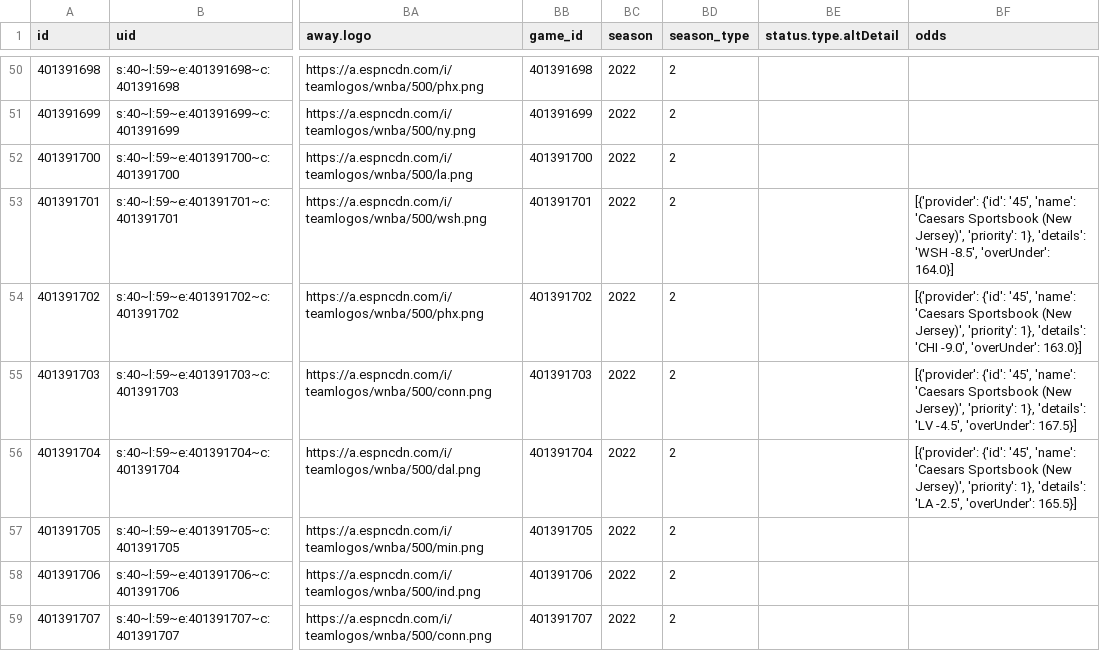
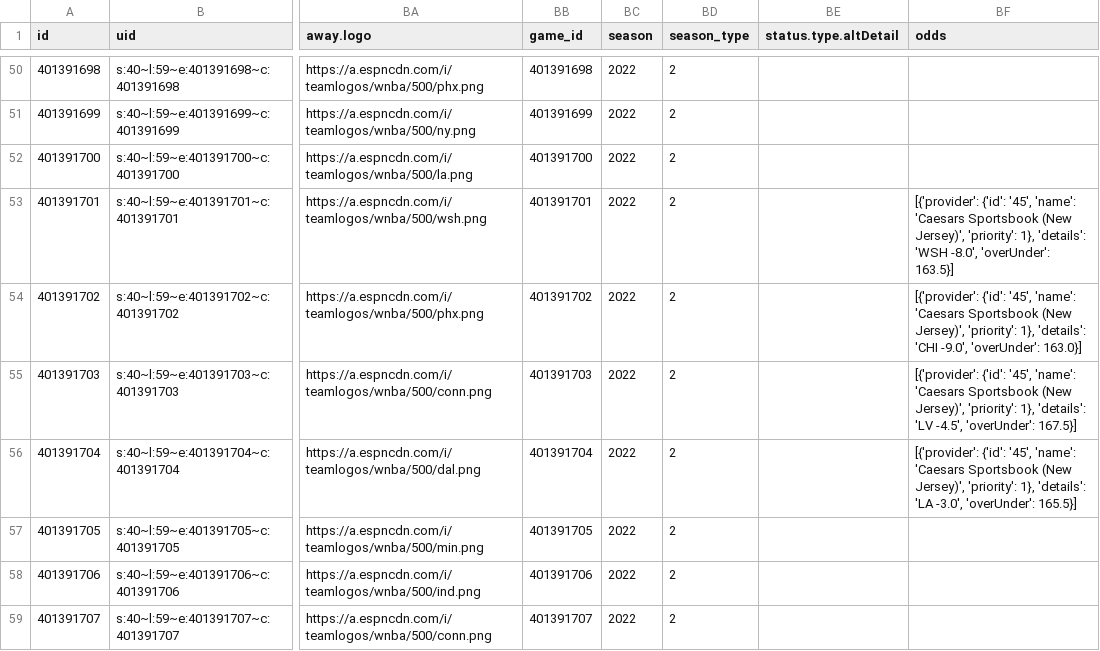
Before and after one commit to sportsdataverse/wehoop-data, a CSV file: wnba/schedules/csv/wnba_schedule_2022.csv, drawn as a sheet; only a part is shown, gaps mark what is left out; the diff names each change by its address in the sheet, - before the commit and + after, or states it on an @@ line.

Commit message:
WNBA and WBB Play-by-Play and Schedules update

```diff
--- a/wnba/schedules/csv/wnba_schedule_2022.csv
+++ b/wnba/schedules/csv/wnba_schedule_2022.csv
-BF53 (odds): …'details': 'WSH -8.5', 'overUnder': 164.0}]
+BF53 (odds): …'details': 'WSH -8.0', 'overUnder': 163.5}]
-BF56 (odds): …'details': 'LA -2.5', 'overUnder': 165.5}]
+BF56 (odds): …'details': 'LA -3.0', 'overUnder': 165.5}]
```
Also changed, not shown: 3 other files.
